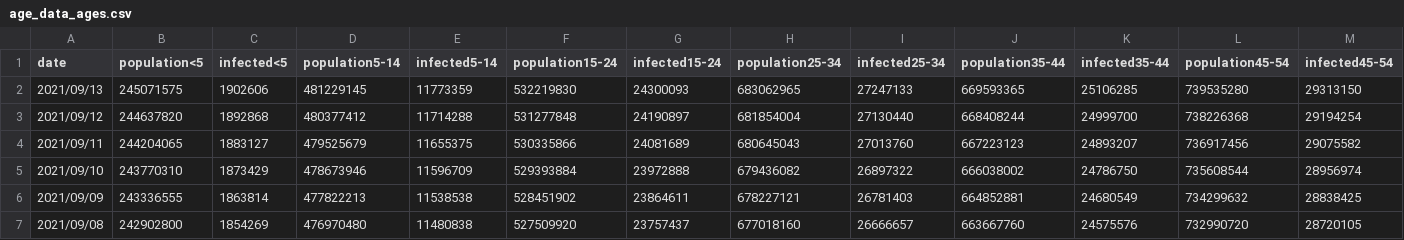
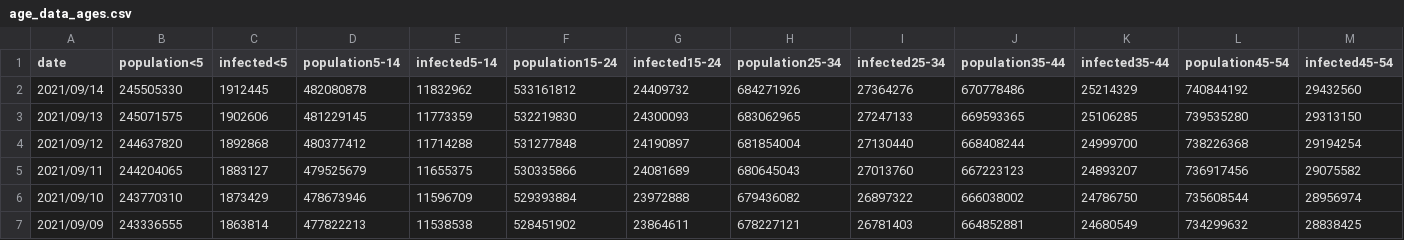
Before and after one commit to martin-illarion/ages_covid, a CSV file: age_data_ages.csv, drawn as a sheet; only a part is shown; the shorter side is filled out with more unchanged rows; rows hold the shown columns only; the diff names each change by its address in the sheet, - before the commit and + after, or states it on an @@ line.

Commit message:
Commit at 2021/09/14

```diff
--- a/age_data_ages.csv
+++ b/age_data_ages.csv
+row 2: 2021/09/14 | 245505330 | 1912445 | 482080878 | 11832962 | 533161812 | 24409732 | 684271926 | 27364276 | 670778486 | 25214329 | 740844192 | 29432560
```
